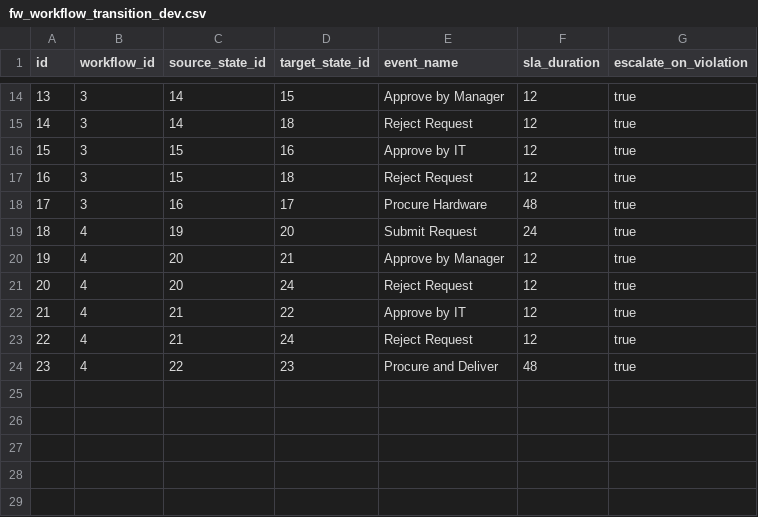
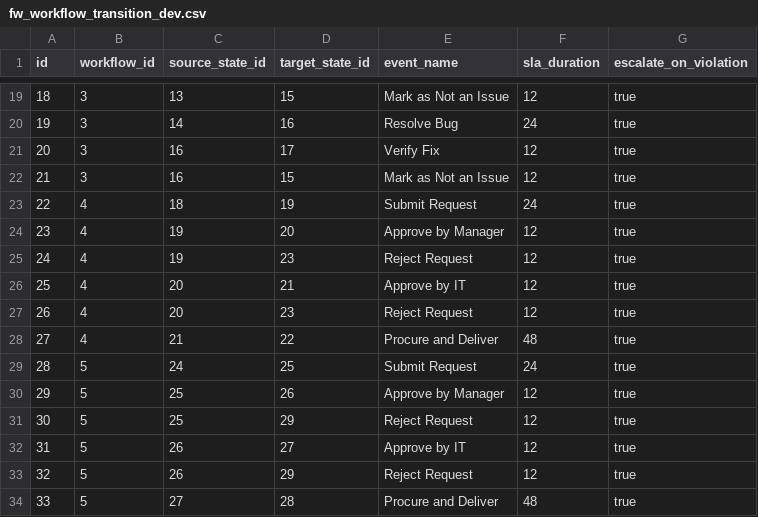
Before and after one commit to minhnguyen-ai/flowinquiry-server, a CSV file: tools/liquibase/src/main/resources/config/liquibase/tenant/data/fw_workflow_transition_dev.csv, drawn as a sheet; only a part is shown, gaps mark what is left out; removed rows and columns are numbered as before the commit, all else as after; the diff covers the shown part only; the diff names each change by its address in the sheet, - before the commit and + after, or states it on an @@ line.

```diff
--- a/tools/liquibase/src/main/resources/config/liquibase/tenant/data/fw_workflow_transition_dev.csv
+++ b/tools/liquibase/src/main/resources/config/liquibase/tenant/data/fw_workflow_transition_dev.csv
@@ column A (id) renumbered between rows 6 and 28 @@
-C19 (source_state_id): 14
+C19 (source_state_id): 13
-E19 (event_name): Approve by Manager
+E19 (event_name): Mark as Not an Issue
-D20 (target_state_id): 18
+D20 (target_state_id): 16
-E20 (event_name): Reject Request
+E20 (event_name): Resolve Bug
-F20 (sla_duration): 12
+F20 (sla_duration): 24
-C21 (source_state_id): 15
+C21 (source_state_id): 16
-D21 (target_state_id): 16
+D21 (target_state_id): 17
-E21 (event_name): Approve by IT
+E21 (event_name): Verify Fix
-row 17: 16 | 3 | 15 | 18 | Reject Request | 12 | true
-D22 (target_state_id): 17
+D22 (target_state_id): 15
-E22 (event_name): Procure Hardware
+E22 (event_name): Mark as Not an Issue
-F22 (sla_duration): 48
+F22 (sla_duration): 12
-C23 (source_state_id): 19
+C23 (source_state_id): 18
-D23 (target_state_id): 20
+D23 (target_state_id): 19
-C24:C25 (source_state_id): 20
+C24:C25 (source_state_id): 19
-D24 (target_state_id): 21
+D24 (target_state_id): 20
-D25 (target_state_id): 24
+D25 (target_state_id): 23
-C26:C27 (source_state_id): 21
+C26:C27 (source_state_id): 20
-D26 (target_state_id): 22
+D26 (target_state_id): 21
-D27 (target_state_id): 24
+D27 (target_state_id): 23
-C28 (source_state_id): 22
+C28 (source_state_id): 21
-D28 (target_state_id): 23
+D28 (target_state_id): 22
+row 29: 28 | 5 | 24 | 25 | Submit Request | 24 | true
+row 30: 29 | 5 | 25 | 26 | Approve by Manager | 12 | true
+row 31: 30 | 5 | 25 | 29 | Reject Request | 12 | true
+row 32: 31 | 5 | 26 | 27 | Approve by IT | 12 | true
+row 33: 32 | 5 | 26 | 29 | Reject Request | 12 | true
+row 34: 33 | 5 | 27 | 28 | Procure and Deliver | 48 | true
```
Also changed, not shown: 7 added rows, 2 removed rows and 25 edited cells elsewhere in this file, tools/liquibase/src/main/resources/config/liquibase/tenant/data/fw_team_workflow_selection_dev.csv, tools/liquibase/src/main/resources/config/liquibase/tenant/data/fw_user_dev.csv, 33 other files.
